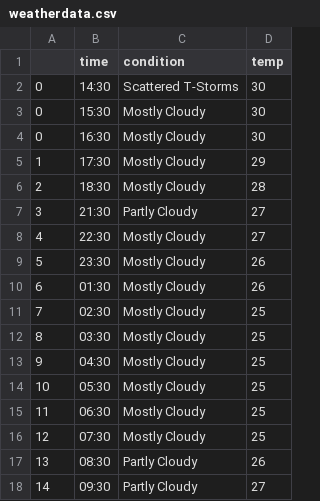
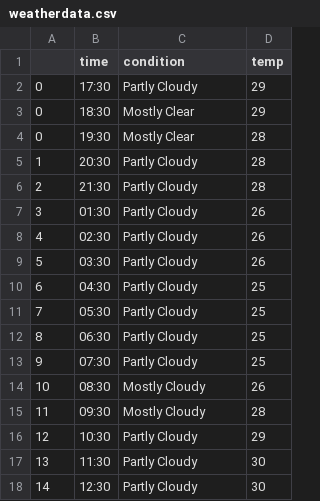
Before and after one commit to Nusmitha-Fathima/TURF-AI, a CSV file: weatherdata.csv, drawn as a sheet; only a part is shown; the diff covers the shown part only.

```diff
--- a/weatherdata.csv
+++ b/weatherdata.csv
@@ -1,18 +1,18 @@
 ,time,condition,temp
-0,14:30,Scattered T-Storms,30
-0,15:30,Mostly Cloudy,30
-0,16:30,Mostly Cloudy,30
-1,17:30,Mostly Cloudy,29
-2,18:30,Mostly Cloudy,28
-3,21:30,Partly Cloudy,27
-4,22:30,Mostly Cloudy,27
-5,23:30,Mostly Cloudy,26
-6,01:30,Mostly Cloudy,26
-7,02:30,Mostly Cloudy,25
-8,03:30,Mostly Cloudy,25
-9,04:30,Mostly Cloudy,25
-10,05:30,Mostly Cloudy,25
-11,06:30,Mostly Cloudy,25
-12,07:30,Mostly Cloudy,25
-13,08:30,Partly Cloudy,26
-14,09:30,Partly Cloudy,27
+0,17:30,Partly Cloudy,29
+0,18:30,Mostly Clear,29
+0,19:30,Mostly Clear,28
+1,20:30,Partly Cloudy,28
+2,21:30,Partly Cloudy,28
+3,01:30,Partly Cloudy,26
+4,02:30,Partly Cloudy,26
+5,03:30,Partly Cloudy,26
+6,04:30,Partly Cloudy,25
+7,05:30,Partly Cloudy,25
+8,06:30,Partly Cloudy,25
+9,07:30,Partly Cloudy,25
+10,08:30,Mostly Cloudy,26
+11,09:30,Mostly Cloudy,28
+12,10:30,Partly Cloudy,29
+13,11:30,Partly Cloudy,30
+14,12:30,Partly Cloudy,30
```
Also changed, not shown: 72 edited cells elsewhere in this file, 3 other files.
